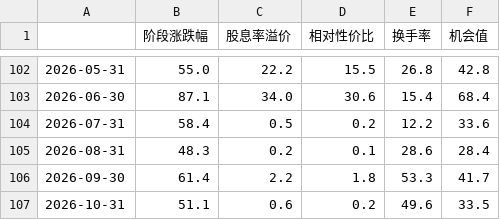
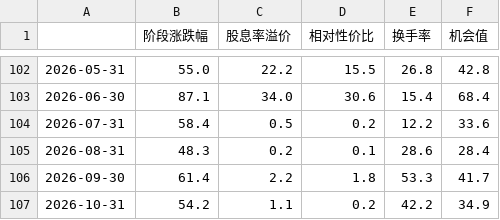
Before and after one commit to vincewatson/dividend-guide, a CSV file: data/opportunity_history_monthly.csv, drawn as a sheet; only a part is shown, gaps mark what is left out.

Commit message:
feat: 2026-10-17 日更+周更数据更新（数据到 10-16）
- 档位：日更+周更（周六首跑），522s / 23 步 / Wind 784 次，一次部署成功
- 数据：指数股息率·涨跌幅·货基·余额宝·REITs·宏观 → 2026-10-16；食息资讯 → 2026-10-17；机会值 asof 10-16
- 清单：REITs +14（新上市自动发现，89→103）、月月分红基金 +1（021388.OF）；无移出
- 随本次上线 9 条本地改动（机会卡 5、港ETF 03590.HK 2、check_data 1、流程改造 2），
  已记入 docs/changelog/2026-10.md，deploy/待部署清单.md 归档删除

```diff
--- a/data/opportunity_history_monthly.csv
+++ b/data/opportunity_history_monthly.csv
@@ -106,2 +106,2 @@
 2026-09-30,61.4,2.2,1.8,53.3,41.7
-2026-10-31,51.1,0.6,0.2,49.6,33.5
+2026-10-31,54.2,1.1,0.2,42.2,34.9
```
Also changed, not shown: 19 other files.
